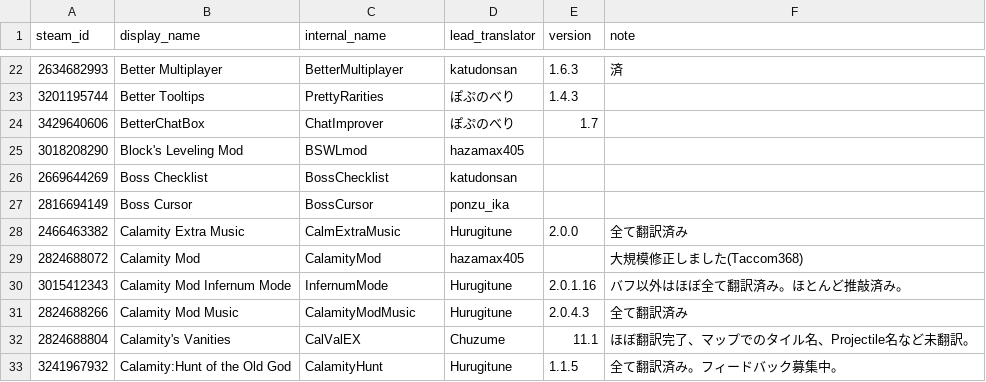
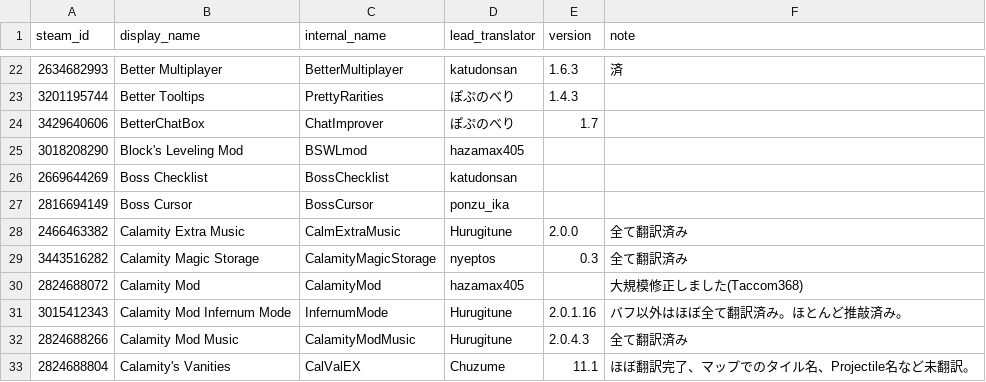
Before and after one commit to eva828/TMLHonyaku, a CSV file: TranslatedMods.csv, drawn as a sheet; only a part is shown, gaps mark what is left out; the shorter side is filled out with more unchanged rows.

Commit message:
Update TranslatedMods.csv

```diff
--- a/TranslatedMods.csv
+++ b/TranslatedMods.csv
@@ -28,2 +28,3 @@ steam_id,display_name,internal_name,lead_translator,version,note
 2466463382,Calamity Extra Music,CalmExtraMusic,Hurugitune,2.0.0,全て翻訳済み
+3443516282,Calamity Magic Storage,CalamityMagicStorage,nyeptos,0.3,全て翻訳済み
 2824688072,Calamity Mod,CalamityMod,hazamax405,,大規模修正しました(Taccom368)
```
